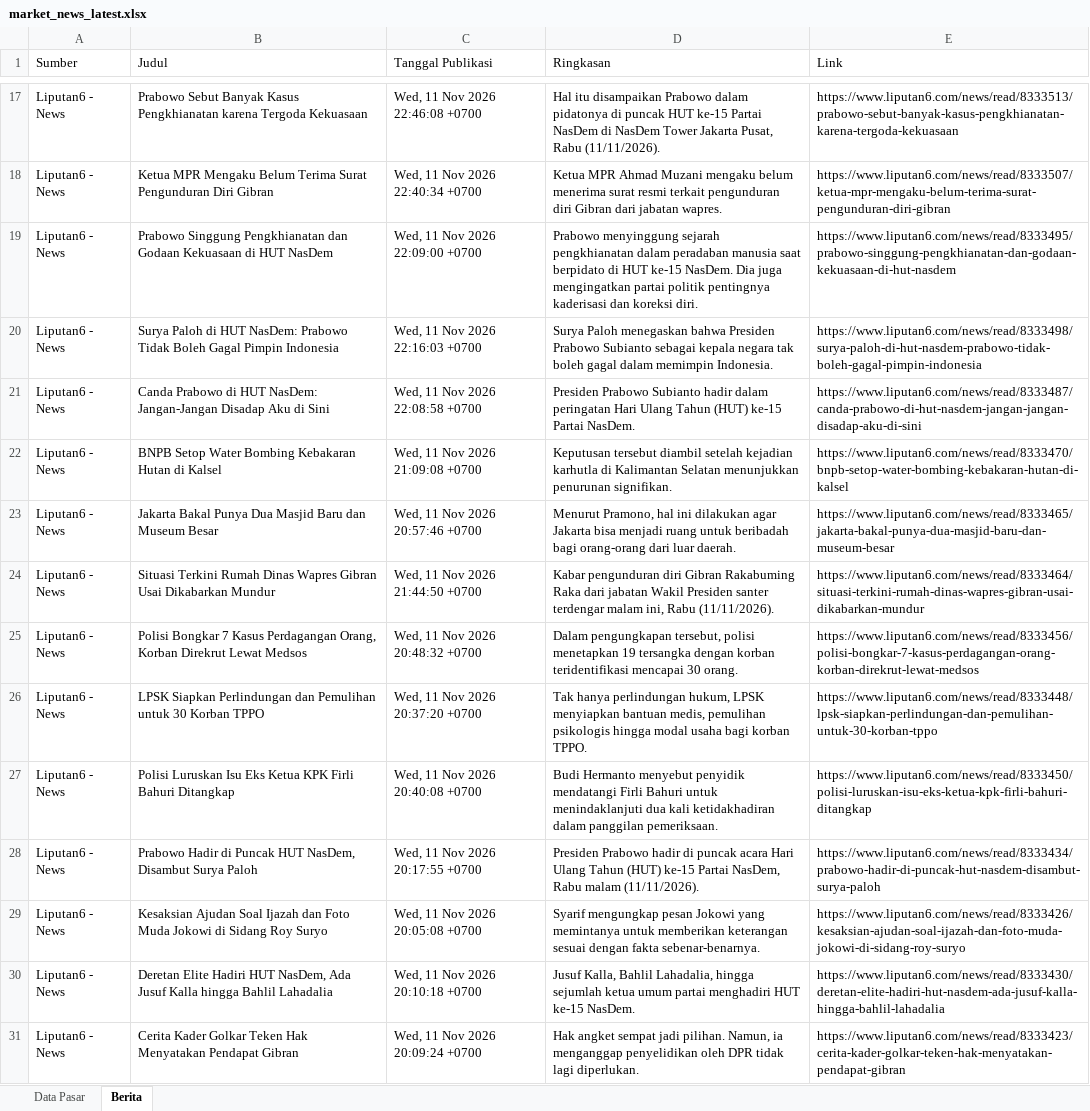
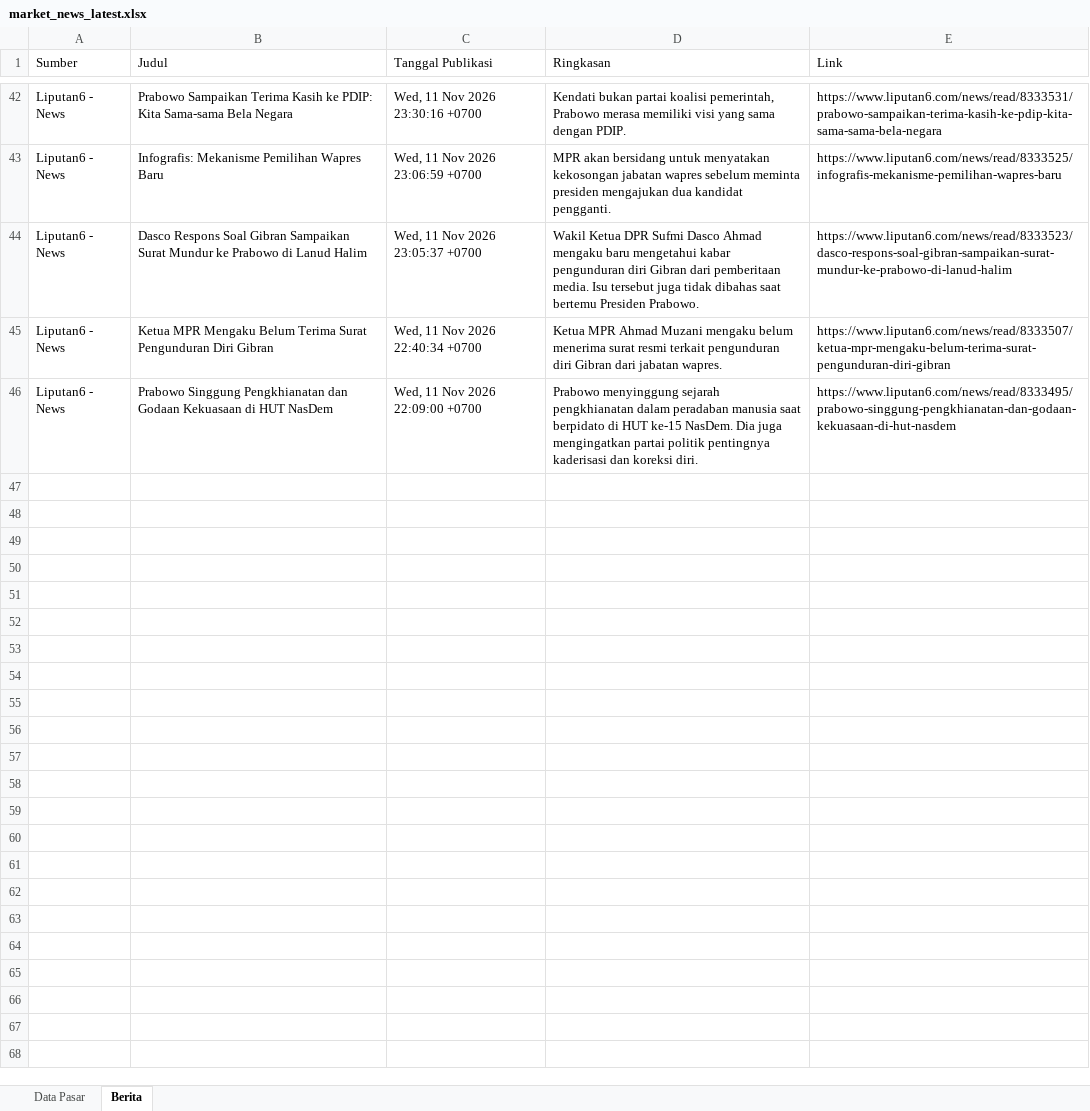
Before and after one commit to misabdussalam/market-news-tracker, an Excel workbook: data/market_news_latest.xlsx, sheet Berita, drawn as a sheet; only a part is shown, gaps mark what is left out; values as stored, in another font and other column widths than the file's, no borders; removed rows and columns are numbered as before the commit, all else as after; the diff covers the shown part only; the diff names each change by its address in the sheet, - before the commit and + after, or states it on an @@ line.

```diff
--- a/data/market_news_latest.xlsx (sheet Berita)
+++ b/data/market_news_latest.xlsx (sheet Berita)
-B42 (Judul): Prabowo Sebut Banyak Kasus Pengkhianatan karena Tergoda Kekuasaan
+B42 (Judul): Prabowo Sampaikan Terima Kasih ke PDIP: Kita Sama-sama Bela Negara
-C42 (Tanggal Publikasi): Wed, 11 Nov 2026 22:46:08 +0700
+C42 (Tanggal Publikasi): Wed, 11 Nov 2026 23:30:16 +0700
-D42 (Ringkasan): Hal itu disampaikan Prabowo dalam pidatonya di puncak HUT ke-15 Partai NasDem di NasDem Tower Jakarta Pusat, Rabu (11/11/2026).
+D42 (Ringkasan): Kendati bukan partai koalisi pemerintah, Prabowo merasa memiliki visi yang sama dengan PDIP.
-E42 (Link): https://www.liputan6.com/news/read/8333513/prabowo-sebut-banyak-kasus-pengkhianatan-karena-tergoda-kekuasaan
+E42 (Link): https://www.liputan6.com/news/read/8333531/prabowo-sampaikan-terima-kasih-ke-pdip-kita-sama-sama-bela-negara
+row 43: Liputan6 - News | Infografis: Mekanisme Pemilihan Wapres Baru | Wed, 11 Nov 2026 23:06:59 +0700 | MPR akan bersidang untuk menyatakan kekosongan jabatan wapres sebelum meminta presiden mengajukan dua kandidat pengganti. | https://www.liputan6.com/news/read/8333525/infografis-mekanisme-pemilihan-wapres-baru
+row 44: Liputan6 - News | Dasco Respons Soal Gibran Sampaikan Surat Mundur ke Prabowo di Lanud Halim | Wed, 11 Nov 2026 23:05:37 +0700 | Wakil Ketua DPR Sufmi Dasco Ahmad mengaku baru mengetahui kabar pengunduran diri Gibran dari pemberitaan media. Isu tersebut juga tidak dibahas saat bertemu Presiden Prabowo. | https://www.liputan6.com/news/read/8333523/dasco-respons-soal-gibran-sampaikan-surat-mundur-ke-prabowo-di-lanud-halim
-row 20: Liputan6 - News | Surya Paloh di HUT NasDem: Prabowo Tidak Boleh Gagal Pimpin Indonesia | Wed, 11 Nov 2026 22:16:03 +0700 | Surya Paloh menegaskan bahwa Presiden Prabowo Subianto sebagai kepala negara tak boleh gagal dalam memimpin Indonesia. | https://www.liputan6.com/news/read/8333498/surya-paloh-di-hut-nasdem-prabowo-tidak-boleh-gagal-pimpin-indonesia
-row 21: Liputan6 - News | Canda Prabowo di HUT NasDem: Jangan-Jangan Disadap Aku di Sini | Wed, 11 Nov 2026 22:08:58 +0700 | Presiden Prabowo Subianto hadir dalam peringatan Hari Ulang Tahun (HUT) ke-15 Partai NasDem. | https://www.liputan6.com/news/read/8333487/canda-prabowo-di-hut-nasdem-jangan-jangan-disadap-aku-di-sini
-row 22: Liputan6 - News | BNPB Setop Water Bombing Kebakaran Hutan di Kalsel | Wed, 11 Nov 2026 21:09:08 +0700 | Keputusan tersebut diambil setelah kejadian karhutla di Kalimantan Selatan menunjukkan penurunan signifikan. | https://www.liputan6.com/news/read/8333470/bnpb-setop-water-bombing-kebakaran-hutan-di-kalsel
-row 23: Liputan6 - News | Jakarta Bakal Punya Dua Masjid Baru dan Museum Besar | Wed, 11 Nov 2026 20:57:46 +0700 | Menurut Pramono, hal ini dilakukan agar Jakarta bisa menjadi ruang untuk beribadah bagi orang-orang dari luar daerah. | https://www.liputan6.com/news/read/8333465/jakarta-bakal-punya-dua-masjid-baru-dan-museum-besar
-row 24: Liputan6 - News | Situasi Terkini Rumah Dinas Wapres Gibran Usai Dikabarkan Mundur | Wed, 11 Nov 2026 21:44:50 +0700 | Kabar pengunduran diri Gibran Rakabuming Raka dari jabatan Wakil Presiden santer terdengar malam ini, Rabu (11/11/2026). | https://www.liputan6.com/news/read/8333464/situasi-terkini-rumah-dinas-wapres-gibran-usai-dikabarkan-mundur
-row 25: Liputan6 - News | Polisi Bongkar 7 Kasus Perdagangan Orang, Korban Direkrut Lewat Medsos | Wed, 11 Nov 2026 20:48:32 +0700 | Dalam pengungkapan tersebut, polisi menetapkan 19 tersangka dengan korban teridentifikasi mencapai 30 orang. | https://www.liputan6.com/news/read/8333456/polisi-bongkar-7-kasus-perdagangan-orang-korban-direkrut-lewat-medsos
-row 26: Liputan6 - News | LPSK Siapkan Perlindungan dan Pemulihan untuk 30 Korban TPPO | Wed, 11 Nov 2026 20:37:20 +0700 | Tak hanya perlindungan hukum, LPSK menyiapkan bantuan medis, pemulihan psikologis hingga modal usaha bagi korban TPPO. | https://www.liputan6.com/news/read/8333448/lpsk-siapkan-perlindungan-dan-pemulihan-untuk-30-korban-tppo
-row 27: Liputan6 - News | Polisi Luruskan Isu Eks Ketua KPK Firli Bahuri Ditangkap | Wed, 11 Nov 2026 20:40:08 +0700 | Budi Hermanto menyebut penyidik mendatangi Firli Bahuri untuk menindaklanjuti dua kali ketidakhadiran dalam panggilan pemeriksaan. | https://www.liputan6.com/news/read/8333450/polisi-luruskan-isu-eks-ketua-kpk-firli-bahuri-ditangkap
-row 28: Liputan6 - News | Prabowo Hadir di Puncak HUT NasDem, Disambut Surya Paloh | Wed, 11 Nov 2026 20:17:55 +0700 | Presiden Prabowo hadir di puncak acara Hari Ulang Tahun (HUT) ke-15 Partai NasDem, Rabu malam (11/11/2026). | https://www.liputan6.com/news/read/8333434/prabowo-hadir-di-puncak-hut-nasdem-disambut-surya-paloh
-row 29: Liputan6 - News | Kesaksian Ajudan Soal Ijazah dan Foto Muda Jokowi di Sidang Roy Suryo | Wed, 11 Nov 2026 20:05:08 +0700 | Syarif mengungkap pesan Jokowi yang memintanya untuk memberikan keterangan sesuai dengan fakta sebenar-benarnya. | https://www.liputan6.com/news/read/8333426/kesaksian-ajudan-soal-ijazah-dan-foto-muda-jokowi-di-sidang-roy-suryo
-row 30: Liputan6 - News | Deretan Elite Hadiri HUT NasDem, Ada Jusuf Kalla hingga Bahlil Lahadalia | Wed, 11 Nov 2026 20:10:18 +0700 | Jusuf Kalla, Bahlil Lahadalia, hingga sejumlah ketua umum partai menghadiri HUT ke-15 NasDem. | https://www.liputan6.com/news/read/8333430/deretan-elite-hadiri-hut-nasdem-ada-jusuf-kalla-hingga-bahlil-lahadalia
-row 31: Liputan6 - News | Cerita Kader Golkar Teken Hak Menyatakan Pendapat Gibran | Wed, 11 Nov 2026 20:09:24 +0700 | Hak angket sempat jadi pilihan. Namun, ia menganggap penyelidikan oleh DPR tidak lagi diperlukan. | https://www.liputan6.com/news/read/8333423/cerita-kader-golkar-teken-hak-menyatakan-pendapat-gibran
```
Also changed, not shown: 37 added rows and 12 removed rows elsewhere in this sheet, sheet Data Pasar, 3 other files.
